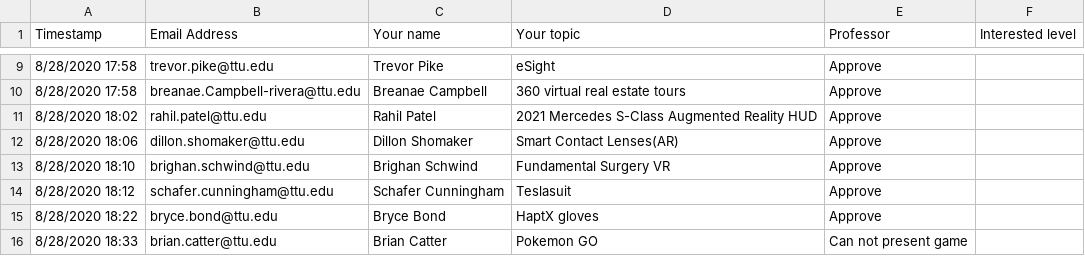
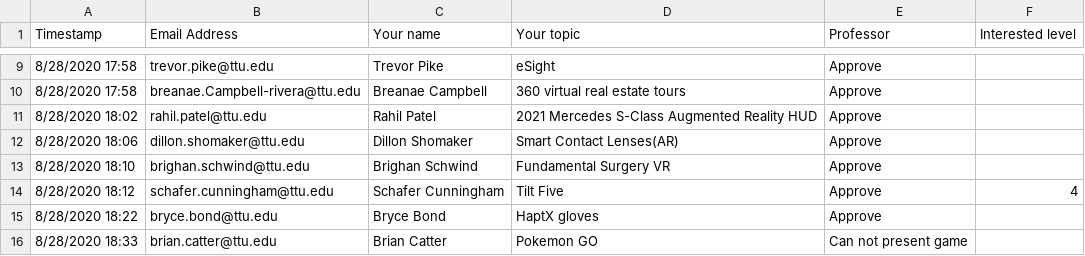
Before and after one commit to iDataVisualizationLab/CS5331-VirtualReality-Fall2020, a CSV file: StudentChoices/CS4331 and CS5331_ Student choice (Responses) - Form Responses 1.csv, drawn as a sheet; only a part is shown, gaps mark what is left out.

Commit message:
Update CS4331 and CS5331_ Student choice (Responses) - Form Responses 1.csv

```diff
--- a/StudentChoices/CS4331 and CS5331_ Student choice (Responses) - Form Responses 1.csv
+++ b/StudentChoices/CS4331 and CS5331_ Student choice (Responses) - Form Responses 1.csv
@@ -13,3 +13,3 @@ Timestamp,Email Address,Your name,Your topic,Professor,Interested level
 8/28/2020 18:10,brighan.schwind@ttu.edu,Brighan Schwind,Fundamental Surgery VR,Approve,
-8/28/2020 18:12,schafer.cunningham@ttu.edu,Schafer Cunningham,Teslasuit,Approve,
+8/28/2020 18:12,schafer.cunningham@ttu.edu,Schafer Cunningham,Tilt Five,Approve,4
 8/28/2020 18:22,bryce.bond@ttu.edu,Bryce Bond,HaptX gloves,Approve,
```
